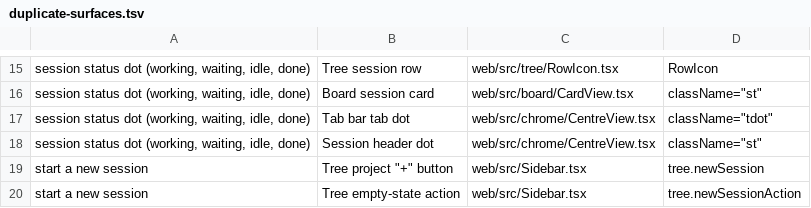
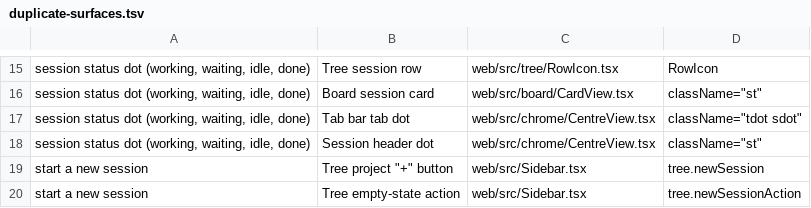
Before and after one commit to develku/nunchiro, a TSV file: scripts/duplicate-surfaces.tsv, drawn as a sheet; only a part is shown, gaps mark what is left out.

```diff
--- a/scripts/duplicate-surfaces.tsv
+++ b/scripts/duplicate-surfaces.tsv
@@ -16,3 +16,3 @@ session status dot (working, waiting, idle, done)	Tree session row	web/src/tree/
 session status dot (working, waiting, idle, done)	Board session card	web/src/board/CardView.tsx	className="st"
-session status dot (working, waiting, idle, done)	Tab bar tab dot	web/src/chrome/CentreView.tsx	className="tdot"
+session status dot (working, waiting, idle, done)	Tab bar tab dot	web/src/chrome/CentreView.tsx	className="tdot sdot"
 session status dot (working, waiting, idle, done)	Session header dot	web/src/chrome/CentreView.tsx	className="st"
```
Also changed, not shown: 41 other files.
